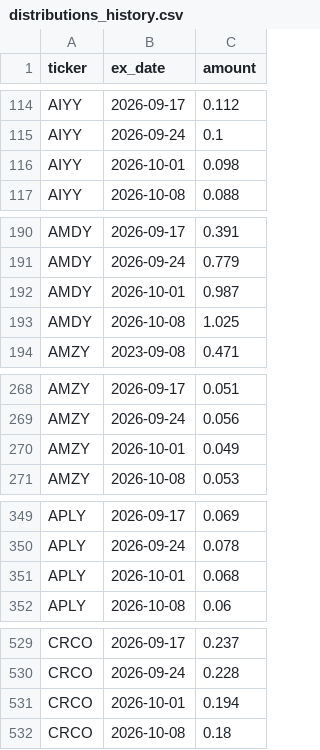
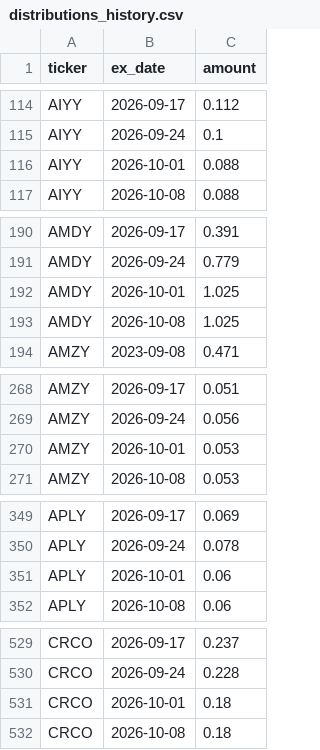
Before and after one commit to jimzucker/TrueYield, a CSV file: data/distributions_history.csv, drawn as a sheet; only a part is shown, gaps mark what is left out; the diff covers the shown part only.

```diff
--- a/data/distributions_history.csv
+++ b/data/distributions_history.csv
@@ -115,3 +115,3 @@ AIYY,2026-09-17,0.112
 AIYY,2026-09-24,0.1
-AIYY,2026-10-01,0.098
+AIYY,2026-10-01,0.088
 AIYY,2026-10-08,0.088
@@ -191,3 +191,3 @@ AMDY,2026-09-17,0.391
 AMDY,2026-09-24,0.779
-AMDY,2026-10-01,0.987
+AMDY,2026-10-01,1.025
 AMDY,2026-10-08,1.025
@@ -269,3 +269,3 @@ AMZY,2026-09-17,0.051
 AMZY,2026-09-24,0.056
-AMZY,2026-10-01,0.049
+AMZY,2026-10-01,0.053
 AMZY,2026-10-08,0.053
@@ -350,3 +350,3 @@ APLY,2026-09-17,0.069
 APLY,2026-09-24,0.078
-APLY,2026-10-01,0.068
+APLY,2026-10-01,0.06
 APLY,2026-10-08,0.06
@@ -530,3 +530,3 @@ CRCO,2026-09-17,0.237
 CRCO,2026-09-24,0.228
-CRCO,2026-10-01,0.194
+CRCO,2026-10-01,0.18
 CRCO,2026-10-08,0.18
```
Also changed, not shown: 13 edited cells elsewhere in this file, 6 other files.
